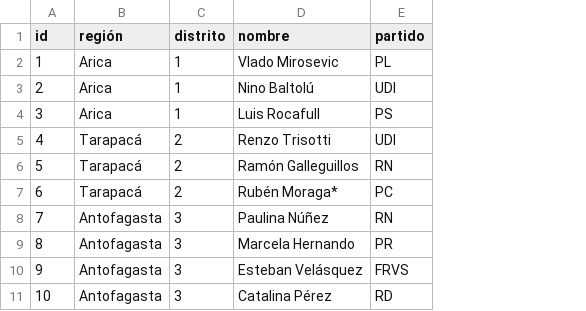
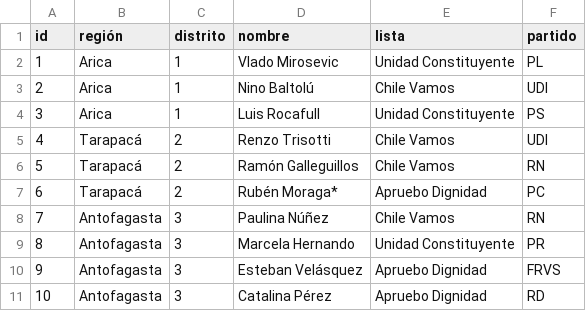
Before and after one commit to tresquintos/candidatos, a CSV file: Diputados 2017-2022.csv, drawn as a sheet; only a part is shown; the diff names each change by its address in the sheet, - before the commit and + after, or states it on an @@ line.

```diff
--- a/Diputados 2017-2022.csv
+++ b/Diputados 2017-2022.csv
+column E (lista), rows 2-11: Unidad Constituyente | Chile Vamos | Unidad Constituyente | Chile Vamos | Chile Vamos | Apruebo Dignidad | Chile Vamos | Unidad Constituyente | Apruebo Dignidad | Apruebo Dignidad
```
Also changed, not shown: Senadores 2013,2017-2022.csv.
